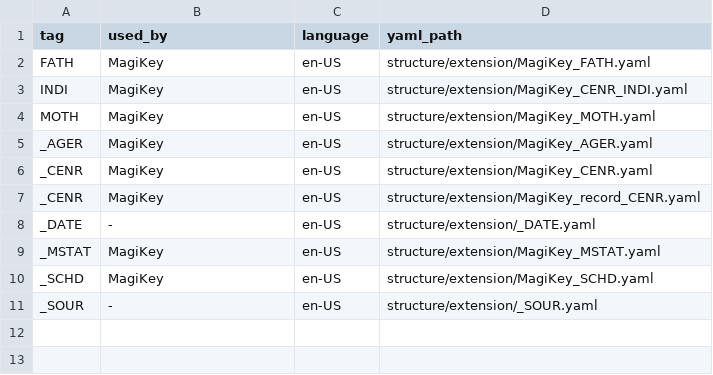
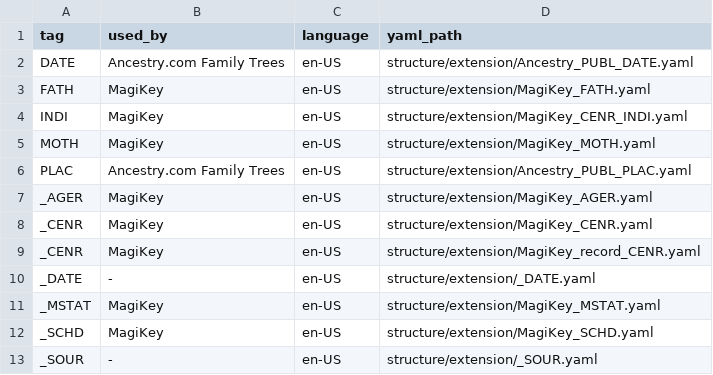
Before and after one commit to FamilySearch/GEDCOM-registries, a TSV file: manifest/extension/manifest-extensions-en-US.tsv, drawn as a sheet; the diff names each change by its address in the sheet, - before the commit and + after, or states it on an @@ line.

```diff
--- a/manifest/extension/manifest-extensions-en-US.tsv
+++ b/manifest/extension/manifest-extensions-en-US.tsv
+row 2: DATE | Ancestry.com Family Trees | en-US | structure/extension/Ancestry_PUBL_DATE.yaml
+row 6: PLAC | Ancestry.com Family Trees | en-US | structure/extension/Ancestry_PUBL_PLAC.yaml
```
Also changed, not shown: generated_files/cardinalities.tsv, generated_files/payloads.tsv, 3 other files.
